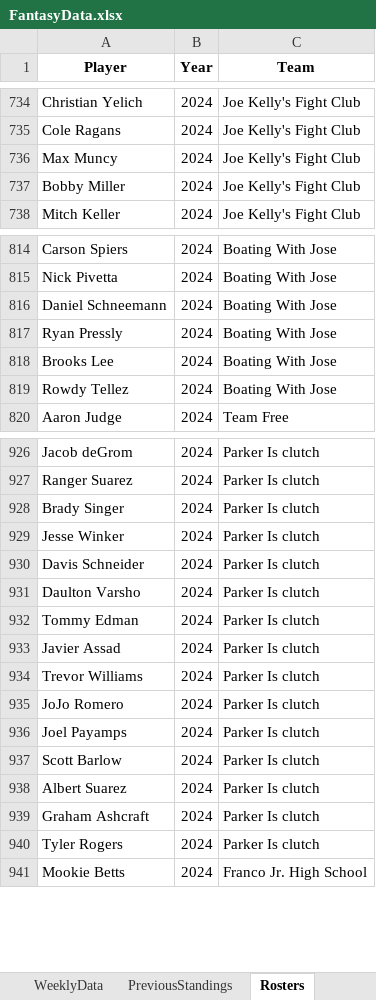
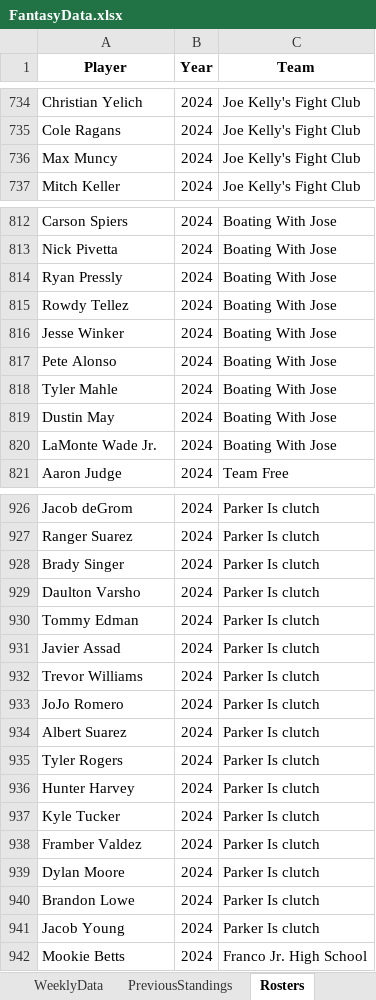
Before and after one commit to parkergeis/Fantasy-Baseball-App, an Excel workbook: data/FantasyData.xlsx, sheet Rosters, drawn as a sheet; only a part is shown, gaps mark what is left out; values as stored, in another font and other column widths than the file's, no borders; removed rows and columns are numbered as before the commit, all else as after; the diff covers the shown part only; the diff names each change by its address in the sheet, - before the commit and + after, or states it on an @@ line.

```diff
--- a/data/FantasyData.xlsx (sheet Rosters)
+++ b/data/FantasyData.xlsx (sheet Rosters)
-row 737: Bobby Miller | 2024 | Joe Kelly's Fight Club
-row 816: Daniel Schneemann | 2024 | Boating With Jose
-row 818: Brooks Lee | 2024 | Boating With Jose
+row 816: Jesse Winker | 2024 | Boating With Jose
+row 817: Pete Alonso | 2024 | Boating With Jose
+row 818: Tyler Mahle | 2024 | Boating With Jose
+row 819: Dustin May | 2024 | Boating With Jose
+row 820: LaMonte Wade Jr. | 2024 | Boating With Jose
-row 929: Jesse Winker | 2024 | Parker Is clutch
-row 930: Davis Schneider | 2024 | Parker Is clutch
-row 936: Joel Payamps | 2024 | Parker Is clutch
-row 937: Scott Barlow | 2024 | Parker Is clutch
-row 939: Graham Ashcraft | 2024 | Parker Is clutch
+row 936: Hunter Harvey | 2024 | Parker Is clutch
+row 937: Kyle Tucker | 2024 | Parker Is clutch
+row 938: Framber Valdez | 2024 | Parker Is clutch
+row 939: Dylan Moore | 2024 | Parker Is clutch
+row 940: Brandon Lowe | 2024 | Parker Is clutch
+row 941: Jacob Young | 2024 | Parker Is clutch
```
Also changed, not shown: 3 added rows and 5 removed rows elsewhere in this sheet, sheet WeeklyData, 5 other files.
